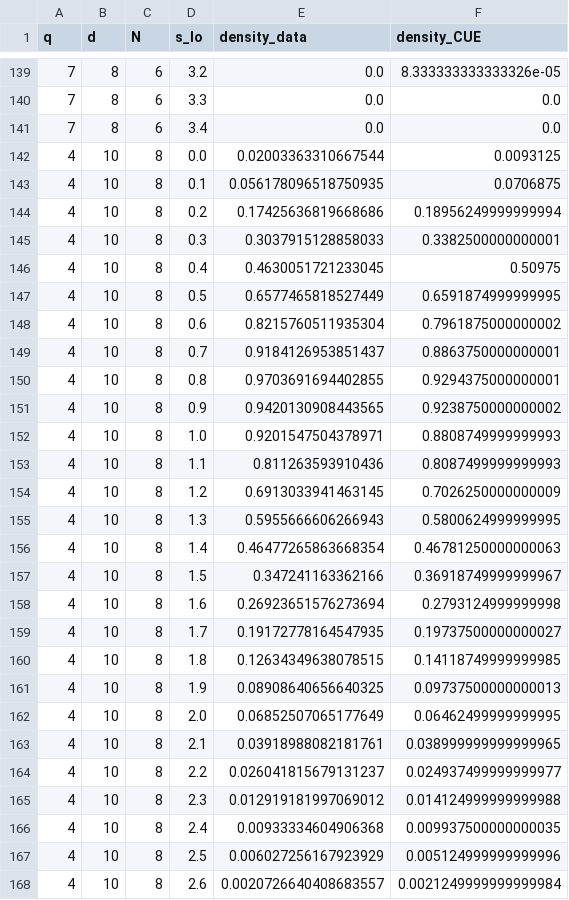
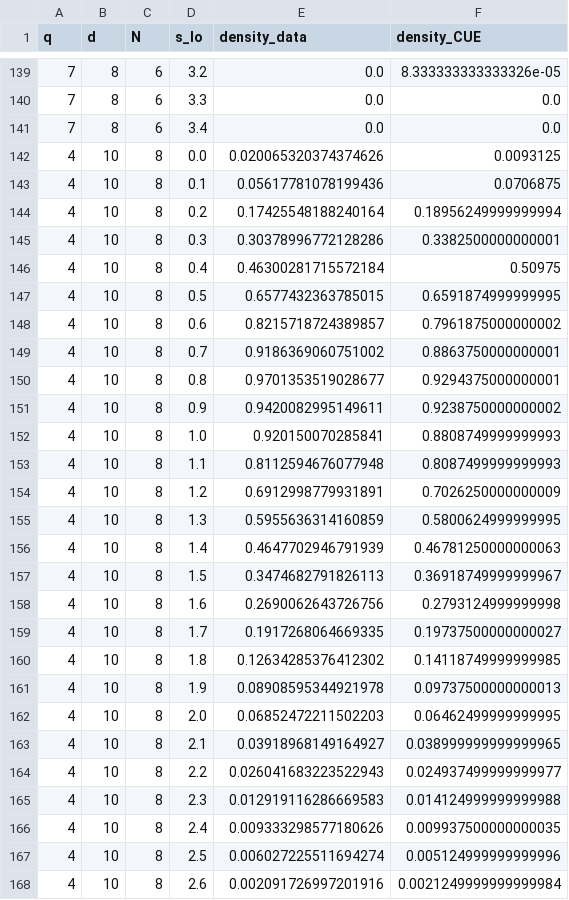
Before and after one commit to Ruqing1963/legendre-intervals-explicit-formula, a CSV file: data/zero_stats_spacing.csv, drawn as a sheet; only a part is shown, gaps mark what is left out; the diff covers the shown part only.

```diff
--- a/data/zero_stats_spacing.csv
+++ b/data/zero_stats_spacing.csv
@@ -141,28 +141,28 @@ q,d,N,s_lo,density_data,density_CUE
 7,8,6,3.4,0.0,0.0
-4,10,8,0.0,0.02003363310667544,0.0093125
-4,10,8,0.1,0.056178096518750935,0.0706875
-4,10,8,0.2,0.17425636819668686,0.18956249999999994
-4,10,8,0.3,0.3037915128858033,0.3382500000000001
-4,10,8,0.4,0.4630051721233045,0.50975
-4,10,8,0.5,0.6577465818527449,0.6591874999999995
-4,10,8,0.6,0.8215760511935304,0.7961875000000002
-4,10,8,0.7,0.9184126953851437,0.8863750000000001
-4,10,8,0.8,0.9703691694402855,0.9294375000000001
-4,10,8,0.9,0.9420130908443565,0.9238750000000002
-4,10,8,1.0,0.9201547504378971,0.8808749999999993
-4,10,8,1.1,0.811263593910436,0.8087499999999993
-4,10,8,1.2,0.6913033941463145,0.7026250000000009
-4,10,8,1.3,0.5955666606266943,0.5800624999999995
-4,10,8,1.4,0.46477265863668354,0.46781250000000063
-4,10,8,1.5,0.347241163362166,0.36918749999999967
-4,10,8,1.6,0.26923651576273694,0.2793124999999998
-4,10,8,1.7,0.19172778164547935,0.19737500000000027
-4,10,8,1.8,0.12634349638078515,0.14118749999999985
-4,10,8,1.9,0.08908640656640325,0.09737500000000013
-4,10,8,2.0,0.06852507065177649,0.06462499999999995
-4,10,8,2.1,0.03918988082181761,0.038999999999999965
-4,10,8,2.2,0.026041815679131237,0.024937499999999977
-4,10,8,2.3,0.012919181997069012,0.014124999999999988
-4,10,8,2.4,0.00933334604906368,0.009937500000000035
-4,10,8,2.5,0.006027256167923929,0.005124999999999996
-4,10,8,2.6,0.0020726640408683557,0.0021249999999999984
+4,10,8,0.0,0.020065320374374626,0.0093125
+4,10,8,0.1,0.05617781078199436,0.0706875
+4,10,8,0.2,0.17425548188240164,0.18956249999999994
+4,10,8,0.3,0.30378996772128286,0.3382500000000001
+4,10,8,0.4,0.46300281715572184,0.50975
+4,10,8,0.5,0.6577432363785015,0.6591874999999995
+4,10,8,0.6,0.8215718724389857,0.7961875000000002
+4,10,8,0.7,0.9186369060751002,0.8863750000000001
+4,10,8,0.8,0.9701353519028677,0.9294375000000001
+4,10,8,0.9,0.9420082995149611,0.9238750000000002
+4,10,8,1.0,0.920150070285841,0.8808749999999993
+4,10,8,1.1,0.8112594676077948,0.8087499999999993
+4,10,8,1.2,0.6912998779931891,0.7026250000000009
+4,10,8,1.3,0.5955636314160859,0.5800624999999995
+4,10,8,1.4,0.4647702946791939,0.46781250000000063
+4,10,8,1.5,0.3474682791826113,0.36918749999999967
+4,10,8,1.6,0.2690062643726756,0.2793124999999998
+4,10,8,1.7,0.1917268064669335,0.19737500000000027
+4,10,8,1.8,0.12634285376412302,0.14118749999999985
+4,10,8,1.9,0.08908595344921978,0.09737500000000013
+4,10,8,2.0,0.06852472211502203,0.06462499999999995
+4,10,8,2.1,0.03918968149164927,0.038999999999999965
+4,10,8,2.2,0.026041683223522943,0.024937499999999977
+4,10,8,2.3,0.012919116286669583,0.014124999999999988
+4,10,8,2.4,0.009333298577180626,0.009937500000000035
+4,10,8,2.5,0.006027225511694274,0.005124999999999996
+4,10,8,2.6,0.002091726997201916,0.0021249999999999984
```
Also changed, not shown: 10 edited cells elsewhere in this file, data/zero_stats_formfactor.csv, data/zero_stats_summary.csv, 12 other files.
